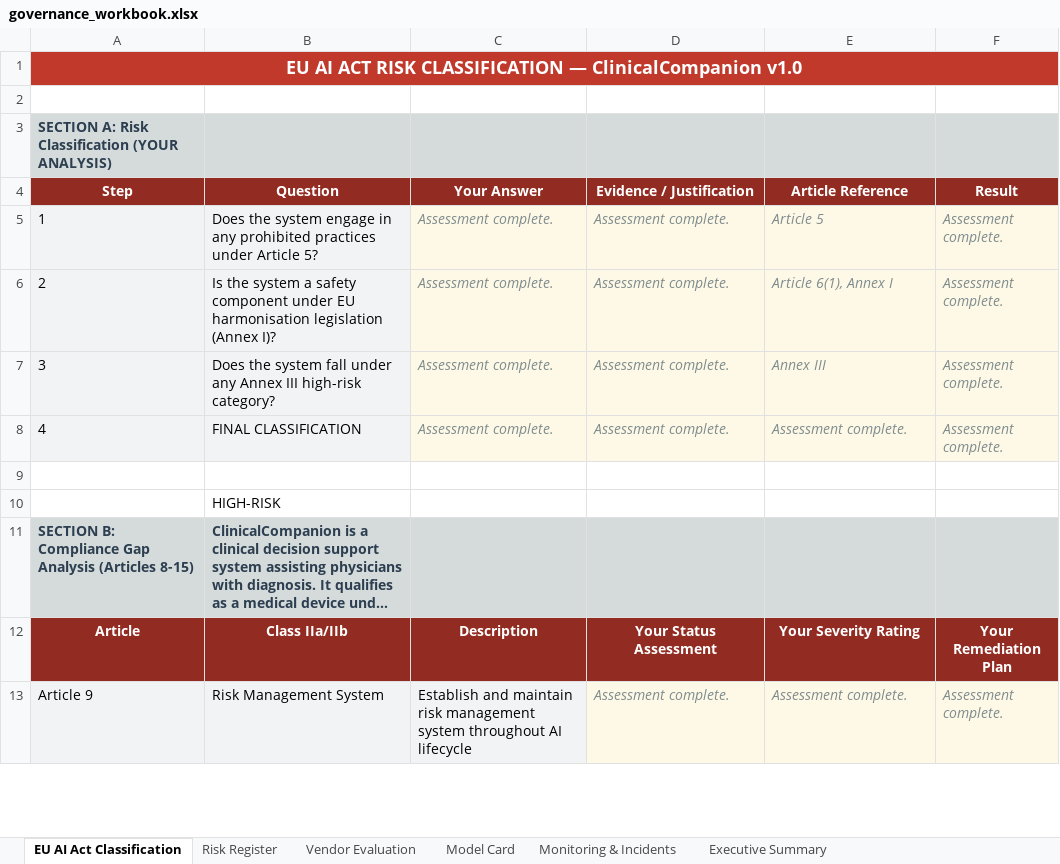
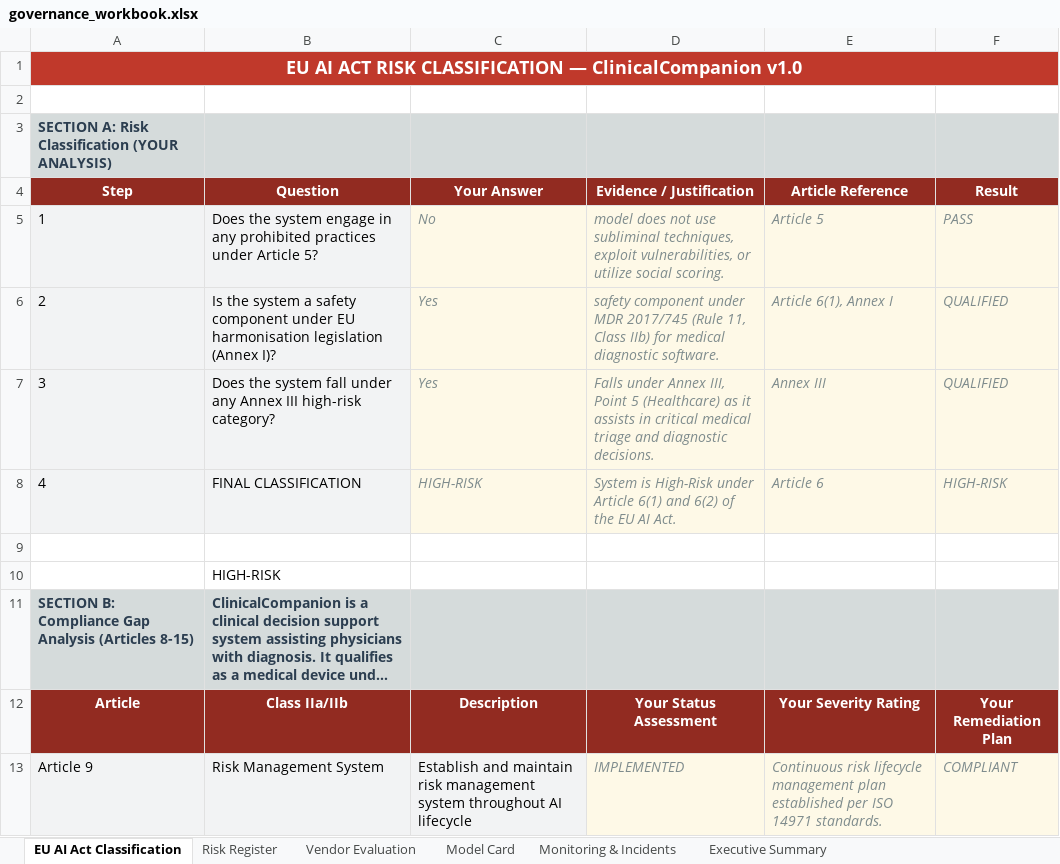
Before and after one commit to albertoivo/ai-governance-assessment, an Excel workbook: governance_workbook.xlsx, sheet EU AI Act Classification, drawn as a sheet; only a part is shown; long unchanged cells end in …; values as stored, in another font and other column widths than the file's, no borders; the diff covers the shown part only; the diff names each change by its address in the sheet, - before the commit and + after, or states it on an @@ line.

```diff
--- a/governance_workbook.xlsx (sheet EU AI Act Classification)
+++ b/governance_workbook.xlsx (sheet EU AI Act Classification)
-B1:F1 fill: none
+B1:F1 fill: #C0392B
-C5 (Your Answer): Assessment complete.
+C5 (Your Answer): No
-D5 (Evidence / Justification): Assessment complete.
+D5 (Evidence / Justification): model does not use subliminal techniques, exploit vulnerabilities, or utilize social scoring.
-F5 (Result): Assessment complete.
+F5 (Result): PASS
-C6:C7 (Your Answer): Assessment complete.
+C6:C7 (Your Answer): Yes
-D6 (Evidence / Justification): Assessment complete.
+D6 (Evidence / Justification): safety component under MDR 2017/745 (Rule 11, Class IIb) for medical diagnostic software.
-F6:F7 (Result): Assessment complete.
+F6:F7 (Result): QUALIFIED
-D7 (Evidence / Justification): Assessment complete.
+D7 (Evidence / Justification): Falls under Annex III, Point 5 (Healthcare) as it assists in critical medical triage and diagnostic decisions.
-C8 (Your Answer): Assessment complete.
+C8 (Your Answer): HIGH-RISK
-D8 (Evidence / Justification): Assessment complete.
+D8 (Evidence / Justification): System is High-Risk under Article 6(1) and 6(2) of the EU AI Act.
-E8 (Article Reference): Assessment complete.
+E8 (Article Reference): Article 6
-F8 (Result): Assessment complete.
+F8 (Result): HIGH-RISK
-D13 (Evidence / Justification): Assessment complete.
+D13 (Evidence / Justification): IMPLEMENTED
-E13 (Article Reference): Assessment complete.
+E13 (Article Reference): Continuous risk lifecycle management plan established per ISO 14971 standards.
-F13 (Result): Assessment complete.
+F13 (Result): COMPLIANT
```
Also changed, not shown: 41 edited cells and cell formats elsewhere in this sheet, sheet Monitoring & Incidents, sheet Risk Register, sheet Model Card, sheet Vendor Evaluation, sheet Executive Summary, 2 other files.
